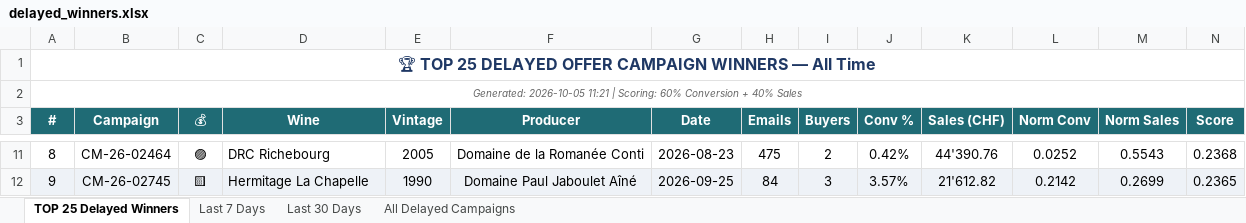
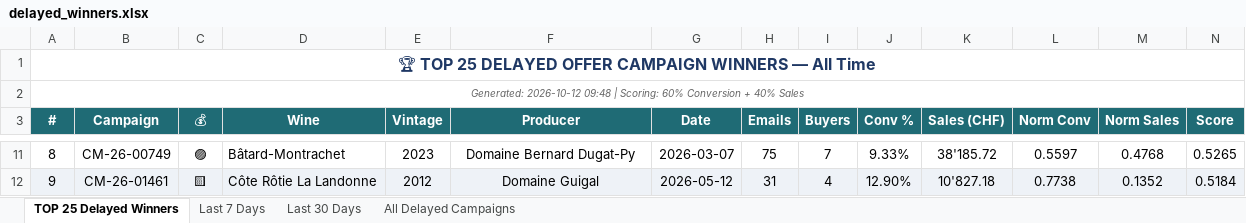
Before and after one commit to Antagata/U_links_pages, an Excel workbook: AVUwinnersCM/delayed_winners.xlsx, sheet TOP 25 Delayed Winners, drawn as a sheet; only a part is shown, gaps mark what is left out; values as stored, in another font and other column widths than the file's, no borders; the diff covers the shown part only; the diff names each change by its address in the sheet, - before the commit and + after, or states it on an @@ line.

```diff
--- a/AVUwinnersCM/delayed_winners.xlsx (sheet TOP 25 Delayed Winners)
+++ b/AVUwinnersCM/delayed_winners.xlsx (sheet TOP 25 Delayed Winners)
-A2 (#): Generated: 2026-10-05 11:21 | Scoring:…
+A2 (#): Generated: 2026-10-12 09:48 | Scoring:…
-B11 (Campaign): CM-26-02464
+B11 (Campaign): CM-26-00749
-D11 (Wine): DRC Richebourg
+D11 (Wine): Bâtard-Montrachet
-E11 (Vintage): 2005
+E11 (Vintage): 2023
-F11 (Producer): Domaine de la Romanée Conti
+F11 (Producer): Domaine Bernard Dugat-Py
-G11 (Date): 2026-08-23
+G11 (Date): 2026-03-07
-H11 (Emails): 475
+H11 (Emails): 75
-I11 (Buyers): 2
+I11 (Buyers): 7
-J11 (Conv %): 0.42%
+J11 (Conv %): 9.33%
-K11 (Sales (CHF)): 44'390.76
+K11 (Sales (CHF)): 38'185.72
-L11 (Norm Conv): 0.0252
+L11 (Norm Conv): 0.5597
-M11 (Norm Sales): 0.5543
+M11 (Norm Sales): 0.4768
-N11 (Score): 0.2368
+N11 (Score): 0.5265
-B12 (Campaign): CM-26-02745
+B12 (Campaign): CM-26-01461
-D12 (Wine): Hermitage La Chapelle
+D12 (Wine): Côte Rôtie La Landonne
-E12 (Vintage): 1990
+E12 (Vintage): 2012
-F12 (Producer): Domaine Paul Jaboulet Aîné
+F12 (Producer): Domaine Guigal
-G12 (Date): 2026-09-25
+G12 (Date): 2026-05-12
-H12 (Emails): 84
+H12 (Emails): 31
-I12 (Buyers): 3
+I12 (Buyers): 4
-J12 (Conv %): 3.57%
+J12 (Conv %): 12.90%
-K12 (Sales (CHF)): 21'612.82
+K12 (Sales (CHF)): 10'827.18
-L12 (Norm Conv): 0.2142
+L12 (Norm Conv): 0.7738
-M12 (Norm Sales): 0.2699
+M12 (Norm Sales): 0.1352
-N12 (Score): 0.2365
+N12 (Score): 0.5184
```
Also changed, not shown: 2 added rows, 2 removed rows and 250 edited cells elsewhere in this sheet, sheet All Delayed Campaigns, sheet Last 30 Days, sheet Last 7 Days, AVUwinnersCM/winners_report.xlsx, 10 other files.
